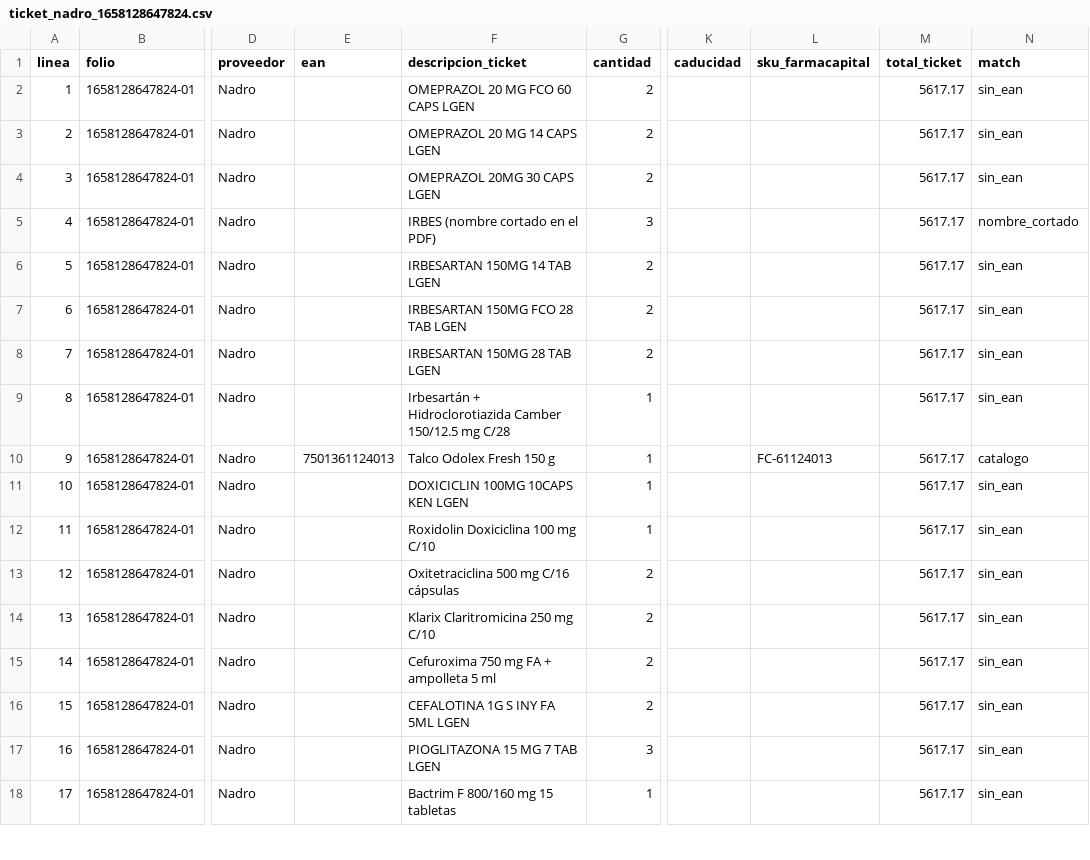
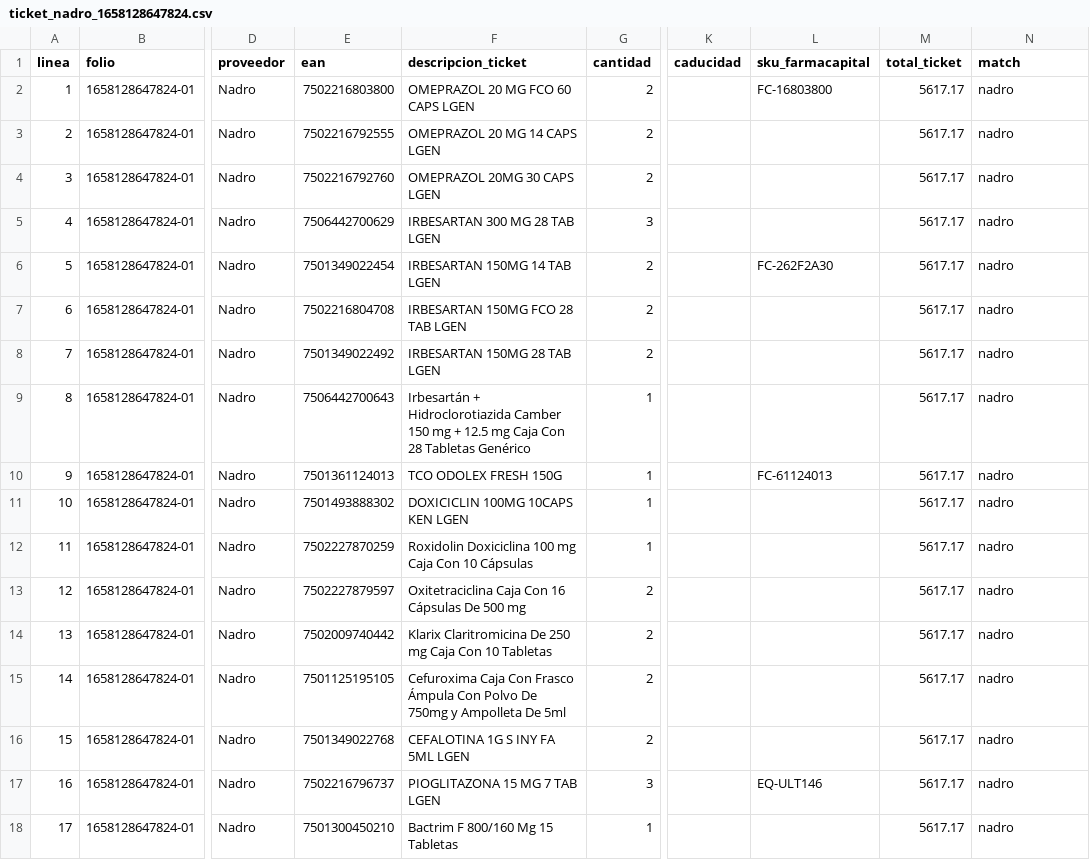
Before and after one commit to ibarraivane/farmacapital, a CSV file: sql/generated/ticket_nadro_1658128647824.csv, drawn as a sheet; only a part is shown, gaps mark what is left out; the diff covers the shown part only; the diff names each change by its address in the sheet, - before the commit and + after, or states it on an @@ line.

```diff
--- a/sql/generated/ticket_nadro_1658128647824.csv
+++ b/sql/generated/ticket_nadro_1658128647824.csv
-E2 (ean): (empty)
+E2 (ean): 7502216803800
-L2 (sku_farmacapital): (empty)
+L2 (sku_farmacapital): FC-16803800
-N2:N4 (match): sin_ean
+N2:N4 (match): nadro
-E3 (ean): (empty)
+E3 (ean): 7502216792555
-E4 (ean): (empty)
+E4 (ean): 7502216792760
-E5 (ean): (empty)
+E5 (ean): 7506442700629
-F5 (descripcion_ticket): IRBES (nombre cortado en el PDF)
+F5 (descripcion_ticket): IRBESARTAN 300 MG 28 TAB LGEN
-N5 (match): nombre_cortado
+N5 (match): nadro
-E6 (ean): (empty)
+E6 (ean): 7501349022454
-L6 (sku_farmacapital): (empty)
+L6 (sku_farmacapital): FC-262F2A30
-N6:N9 (match): sin_ean
+N6:N9 (match): nadro
-E7 (ean): (empty)
+E7 (ean): 7502216804708
-E8 (ean): (empty)
+E8 (ean): 7501349022492
-E9 (ean): (empty)
+E9 (ean): 7506442700643
-F9 (descripcion_ticket): …Hidroclorotiazida Camber 150/12.5 mg C/28
+F9 (descripcion_ticket): …Hidroclorotiazida Camber 150 mg + 12.5 mg Caja Con 28 Tabletas Genérico
-F10 (descripcion_ticket): Talco Odolex Fresh 150 g
+F10 (descripcion_ticket): TCO ODOLEX FRESH 150G
-N10 (match): catalogo
+N10 (match): nadro
-E11 (ean): (empty)
+E11 (ean): 7501493888302
-N11:N18 (match): sin_ean
+N11:N18 (match): nadro
-E12 (ean): (empty)
+E12 (ean): 7502227870259
-F12 (descripcion_ticket): Roxidolin Doxiciclina 100 mg C/10
+F12 (descripcion_ticket): Roxidolin Doxiciclina 100 mg Caja Con 10 Cápsulas
-E13 (ean): (empty)
+E13 (ean): 7502227879597
-F13 (descripcion_ticket): Oxitetraciclina 500 mg C/16 cápsulas
+F13 (descripcion_ticket): Oxitetraciclina Caja Con 16 Cápsulas De 500 mg
-E14 (ean): (empty)
+E14 (ean): 7502009740442
-F14 (descripcion_ticket): Klarix Claritromicina 250 mg C/10
+F14 (descripcion_ticket): Klarix Claritromicina De 250 mg Caja Con 10 Tabletas
-E15 (ean): (empty)
+E15 (ean): 7501125195105
-F15 (descripcion_ticket): Cefuroxima 750 mg FA + ampolleta 5 ml
+F15 (descripcion_ticket): Cefuroxima Caja Con Frasco Ámpula Con Polvo De 750mg y Ampolleta De 5ml
-E16 (ean): (empty)
+E16 (ean): 7501349022768
-E17 (ean): (empty)
+E17 (ean): 7502216796737
-L17 (sku_farmacapital): (empty)
+L17 (sku_farmacapital): EQ-ULT146
-E18 (ean): (empty)
+E18 (ean): 7501300450210
-F18 (descripcion_ticket): Bactrim F 800/160 mg 15 tabletas
+F18 (descripcion_ticket): Bactrim F 800/160 Mg 15 Tabletas
```
Also changed, not shown: 91 edited cells elsewhere in this file, 3 other files.
